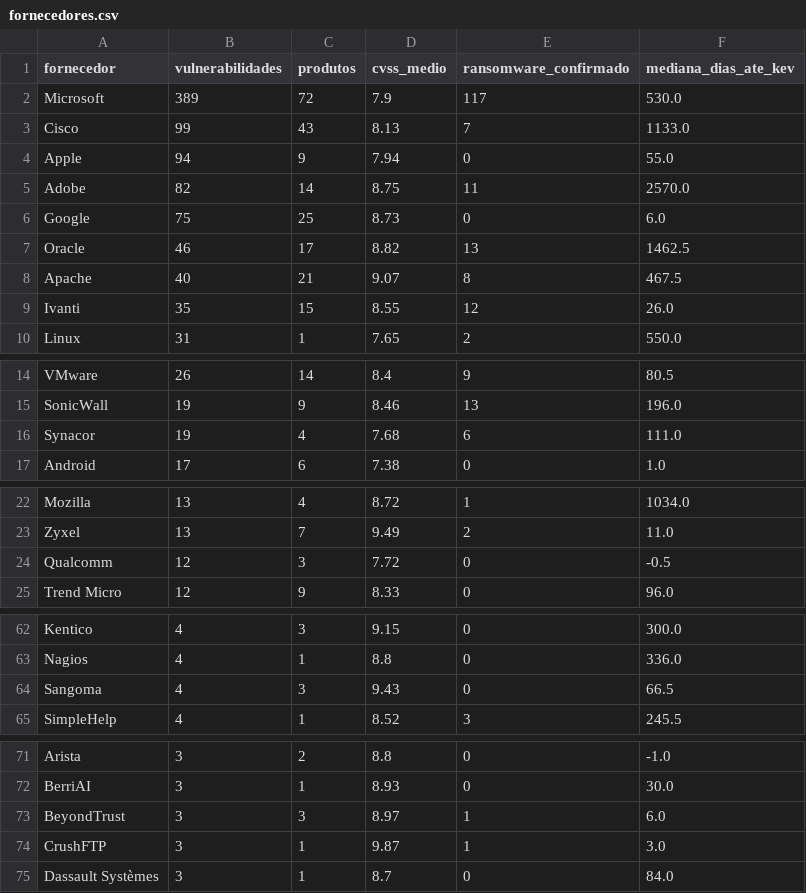
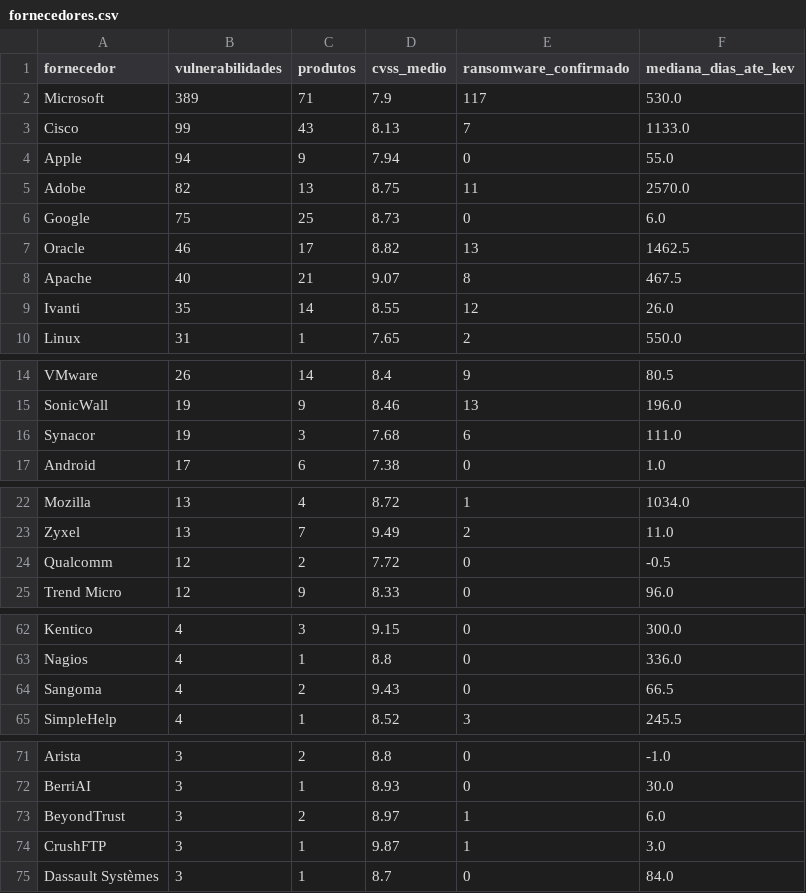
Before and after one commit to brunobryto-lab/tarefa-4, a CSV file: resultados/fornecedores.csv, drawn as a sheet; only a part is shown, gaps mark what is left out; the diff names each change by its address in the sheet, - before the commit and + after, or states it on an @@ line.

```diff
--- a/resultados/fornecedores.csv
+++ b/resultados/fornecedores.csv
-C2 (produtos): 72
+C2 (produtos): 71
-C5 (produtos): 14
+C5 (produtos): 13
-C9 (produtos): 15
+C9 (produtos): 14
-C16 (produtos): 4
+C16 (produtos): 3
-C24 (produtos): 3
+C24 (produtos): 2
-C64 (produtos): 3
+C64 (produtos): 2
-C73 (produtos): 3
+C73 (produtos): 2
```
Also changed, not shown: evidencias/qualidade_por_atributo.csv, resultados/produtos.csv, 8 other files.
